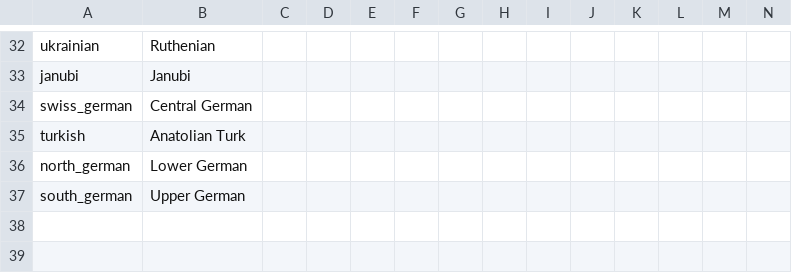
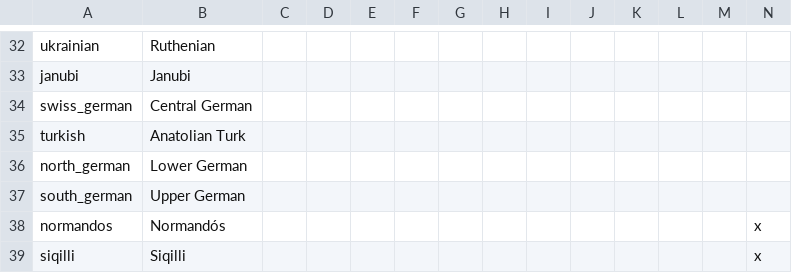
Before and after one commit to FeelsAtlasMan/Harald-s-Triumph-old-, a CSV file: [WIP]/[WIP]/localisation/0000_NewCultures.csv, drawn as a sheet; only a part is shown, gaps mark what is left out; rows hold the shown columns only; the diff names each change by its address in the sheet, - before the commit and + after, or states it on an @@ line.

Commit message:
Added Norman Sicily
- Added Norman Sicily and Iberia flags
- Added Normandós and Siqilli cultures
- Edited the corresponding history files

```diff
--- a/[WIP]/[WIP]/localisation/0000_NewCultures.csv
+++ b/[WIP]/[WIP]/localisation/0000_NewCultures.csv
+row 38: normandos | Normandós |  |  |  |  |  |  |  |  |  |  |  | x
+row 39: siqilli | Siqilli |  |  |  |  |  |  |  |  |  |  |  | x
```
Also changed, not shown: 19 other files.
